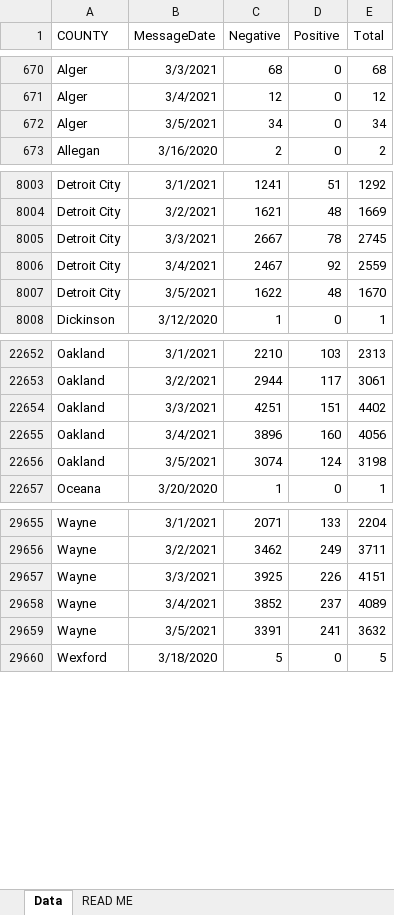
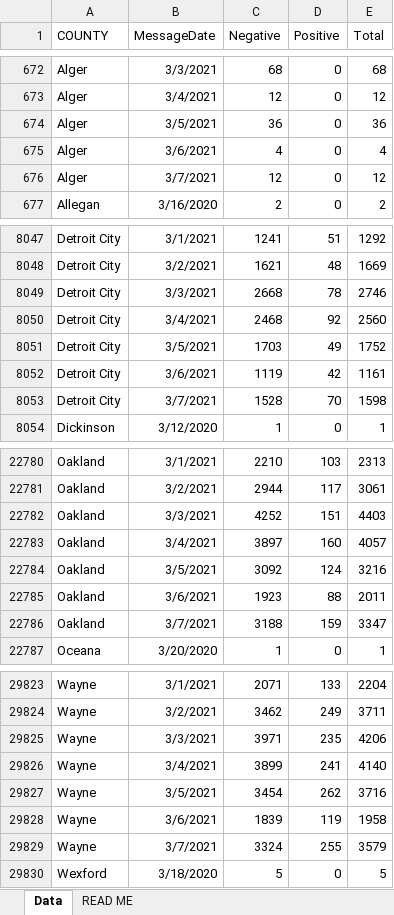
Before and after one commit to damaneice/covid-19, an Excel workbook: src/data/Diagnostic_Tests_by_Result_and_County.xlsx, sheet Data, drawn as a sheet; only a part is shown, gaps mark what is left out; values as stored, in another font and other column widths than the file's, no borders; addresses are those after the commit; the diff covers the shown part only; the diff names each change by its address in the sheet, - before the commit and + after, or states it on an @@ line.

Commit message:
Update Covid case data 202103090425

```diff
--- a/src/data/Diagnostic_Tests_by_Result_and_County.xlsx (sheet Data)
+++ b/src/data/Diagnostic_Tests_by_Result_and_County.xlsx (sheet Data)
-C674 (Negative): 34
+C674 (Negative): 36
-E674 (Total): 34
+E674 (Total): 36
+row 675: Alger | 3/6/2021 | 4 | 0 | 4
+row 676: Alger | 3/7/2021 | 12 | 0 | 12
-C8049 (Negative): 2667
+C8049 (Negative): 2668
-E8049 (Total): 2745
+E8049 (Total): 2746
-C8050 (Negative): 2467
+C8050 (Negative): 2468
-E8050 (Total): 2559
+E8050 (Total): 2560
-C8051 (Negative): 1622
+C8051 (Negative): 1703
-D8051 (Positive): 48
+D8051 (Positive): 49
-E8051 (Total): 1670
+E8051 (Total): 1752
+row 8052: Detroit City | 3/6/2021 | 1119 | 42 | 1161
+row 8053: Detroit City | 3/7/2021 | 1528 | 70 | 1598
-C22782 (Negative): 4251
+C22782 (Negative): 4252
-E22782 (Total): 4402
+E22782 (Total): 4403
-C22783 (Negative): 3896
+C22783 (Negative): 3897
-E22783 (Total): 4056
+E22783 (Total): 4057
-C22784 (Negative): 3074
+C22784 (Negative): 3092
-E22784 (Total): 3198
+E22784 (Total): 3216
+row 22785: Oakland | 3/6/2021 | 1923 | 88 | 2011
+row 22786: Oakland | 3/7/2021 | 3188 | 159 | 3347
-C29825 (Negative): 3925
+C29825 (Negative): 3971
-D29825 (Positive): 226
+D29825 (Positive): 235
-E29825 (Total): 4151
+E29825 (Total): 4206
-C29826 (Negative): 3852
+C29826 (Negative): 3899
-D29826 (Positive): 237
+D29826 (Positive): 241
-E29826 (Total): 4089
+E29826 (Total): 4140
-C29827 (Negative): 3391
+C29827 (Negative): 3454
-D29827 (Positive): 241
+D29827 (Positive): 262
-E29827 (Total): 3632
+E29827 (Total): 3716
+row 29828: Wayne | 3/6/2021 | 1839 | 119 | 1958
+row 29829: Wayne | 3/7/2021 | 3324 | 255 | 3579
```
Also changed, not shown: 164 added rows and 71 edited cells elsewhere in this sheet, 2 other files.
